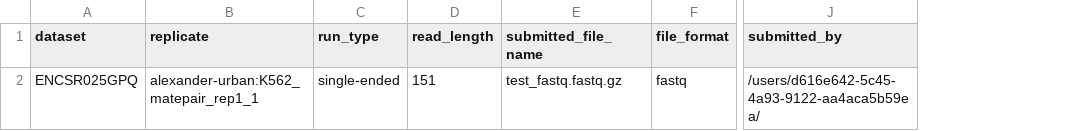
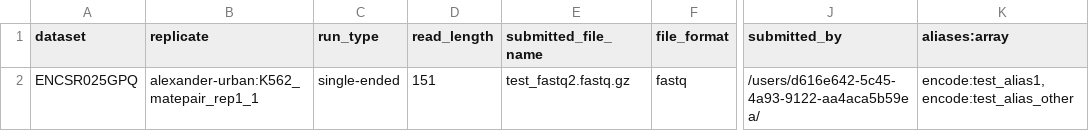
Before and after one commit to ENCODE-DCC/pyencoded-tools, a CSV file: submit_files.csv, drawn as a sheet; only a part is shown, gaps mark what is left out; the diff names each change by its address in the sheet, - before the commit and + after, or states it on an @@ line.

Commit message:
getting error portion as list of tuples

```diff
--- a/submit_files.csv
+++ b/submit_files.csv
+column K (aliases:array), row 2: encode:test_alias1,encode:test_alias_other
-E2 (submitted_file_name): test_fastq.fastq.gz
+E2 (submitted_file_name): test_fastq2.fastq.gz
```
Also changed, not shown: 1 other file.
